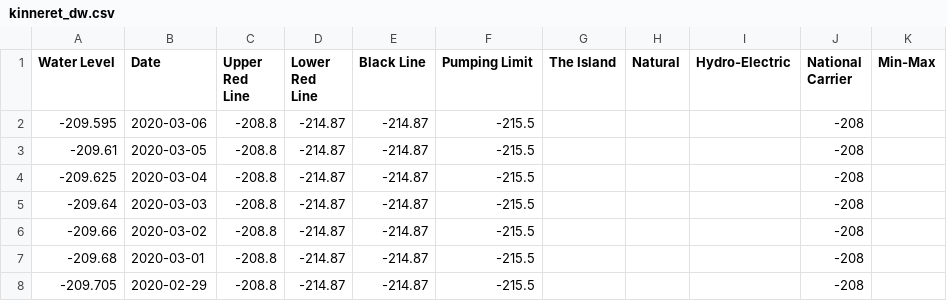
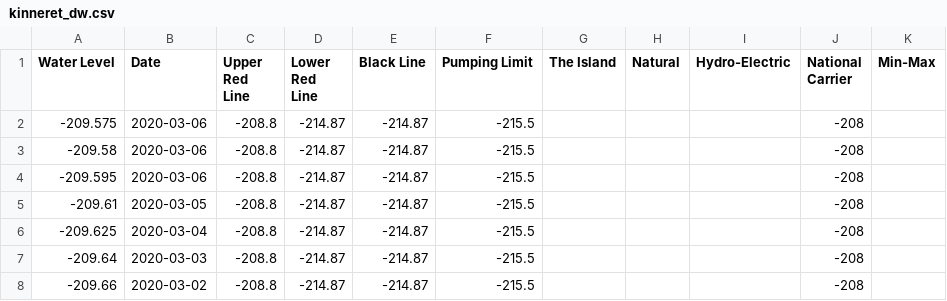
Before and after one commit to hareldunn/GIS_Repo, a CSV file: kinneret_dw.csv, drawn as a sheet; only a part is shown; the shorter side is filled out with more unchanged rows.

Commit message:
Update kinneret_dw.csv

```diff
--- a/kinneret_dw.csv
+++ b/kinneret_dw.csv
@@ -1,2 +1,4 @@
 Water Level,Date,Upper Red Line,Lower Red Line,Black Line,Pumping Limit,The Island,Natural,Hydro-Electric,National Carrier,Min-Max
+-209.575,2020-03-06,-208.8,-214.87,-214.87,-215.5,,,,-208,
+-209.58,2020-03-06,-208.8,-214.87,-214.87,-215.5,,,,-208,
 -209.595,2020-03-06,-208.8,-214.87,-214.87,-215.5,,,,-208,
```
